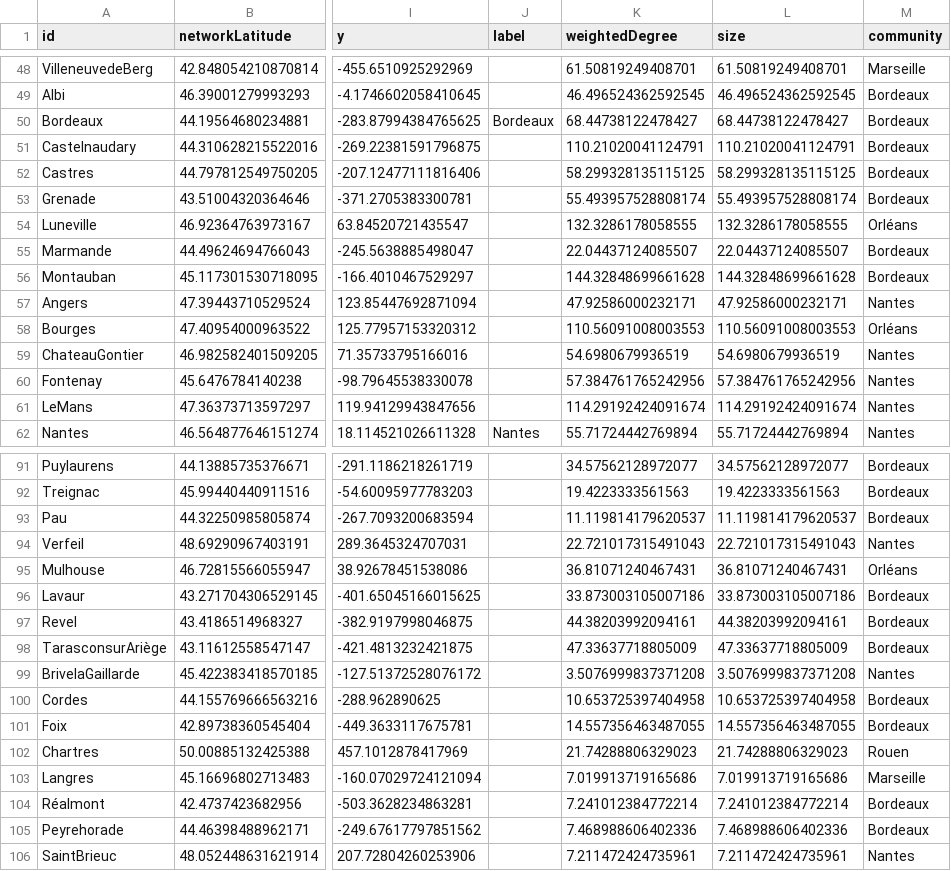
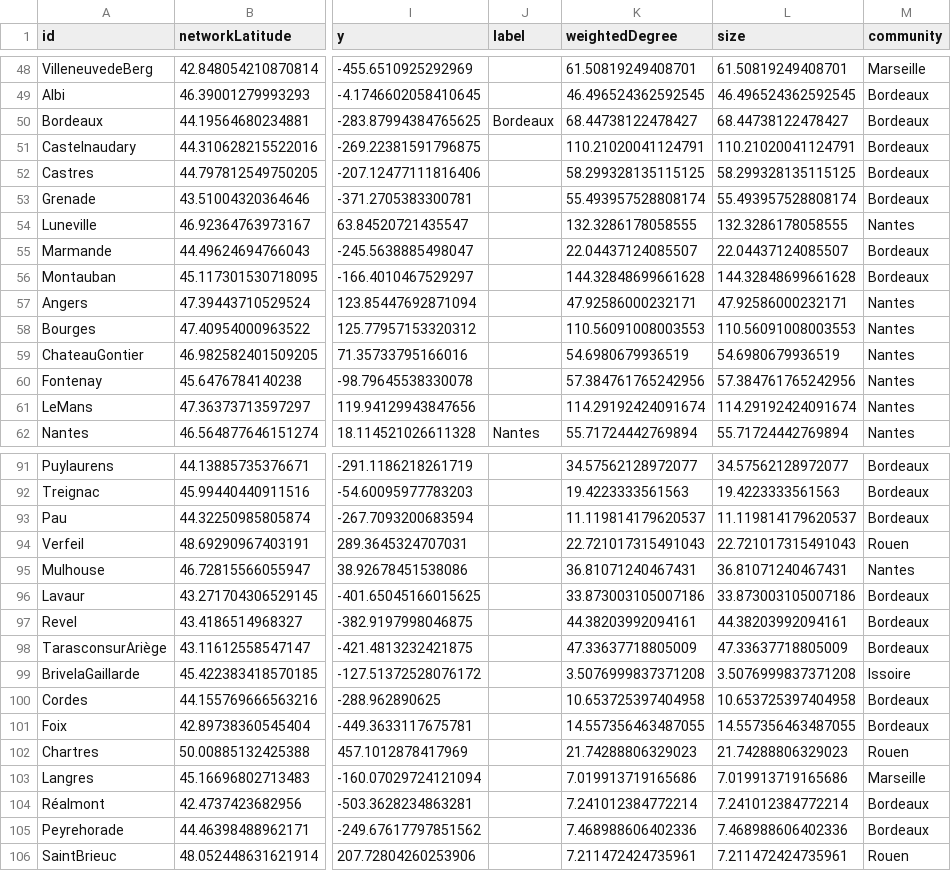
Before and after one commit to medialab/portic-storymaps-2023, a CSV file: data/wheat_correlations_cities.csv, drawn as a sheet; only a part is shown, gaps mark what is left out; the diff covers the shown part only; the diff names each change by its address in the sheet, - before the commit and + after, or states it on an @@ line.

```diff
--- a/data/wheat_correlations_cities.csv
+++ b/data/wheat_correlations_cities.csv
-M54 (community): Orléans
+M54 (community): Nantes
-M58 (community): Orléans
+M58 (community): Nantes
-M94 (community): Nantes
+M94 (community): Rouen
-M95 (community): Orléans
+M95 (community): Nantes
-M99 (community): Nantes
+M99 (community): Issoire
-M106 (community): Nantes
+M106 (community): Rouen
```
Also changed, not shown: 8 edited cells elsewhere in this file, data/compare_french_ships_to_marseille_accross_time.csv, data/evolution-exports-levant.csv, 18 other files.
